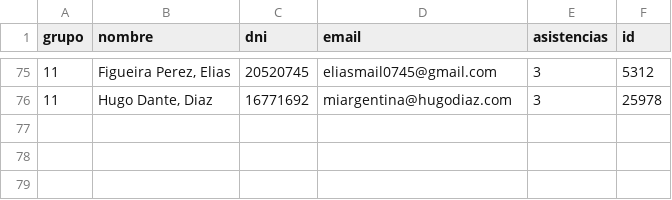
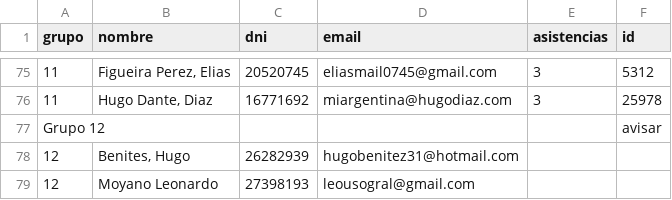
Before and after one commit to AlejandroDiBattista/AP4-ReactJS, a CSV file: practicos/curso_126.csv, drawn as a sheet; only a part is shown, gaps mark what is left out; the diff names each change by its address in the sheet, - before the commit and + after, or states it on an @@ line.

```diff
--- a/practicos/curso_126.csv
+++ b/practicos/curso_126.csv
+row 77: Grupo 12 |  |  |  |  | avisar
+row 78: 12 | Benites, Hugo | 26282939 | hugobenitez31@hotmail.com
+row 79: 12 | Moyano Leonardo | 27398193 | leousogral@gmail.com
```
Also changed, not shown: practicos/curso_132.csv, practicos/curso_134.csv, 39 other files.
